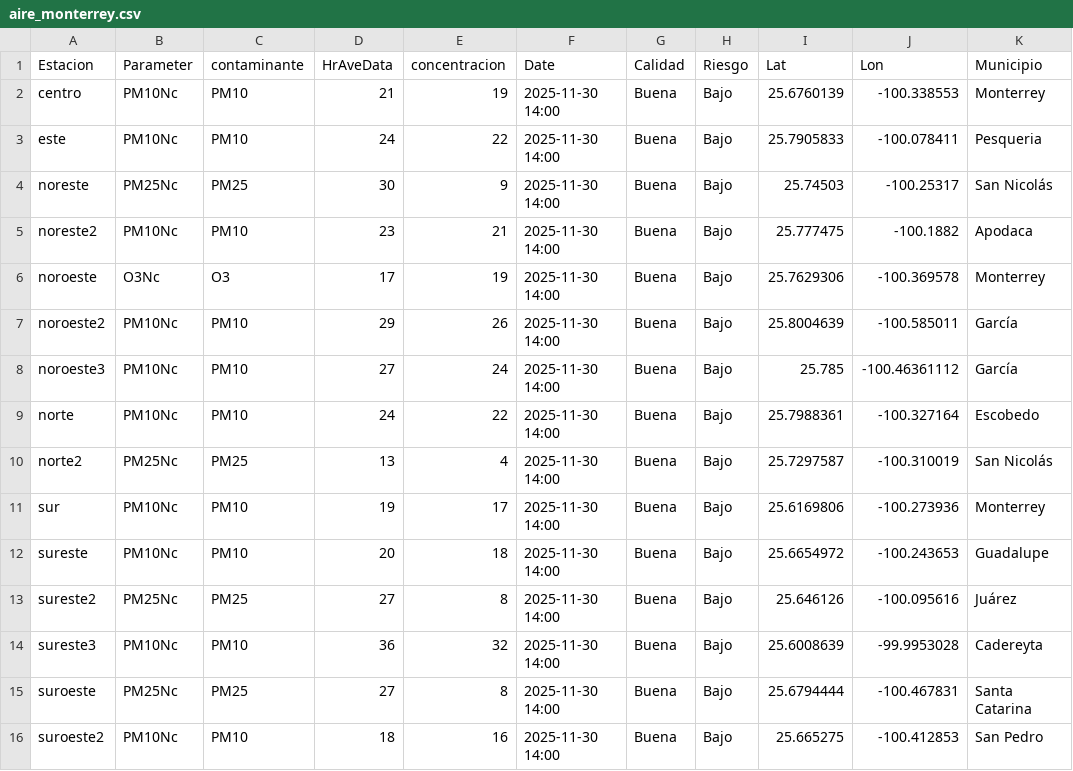
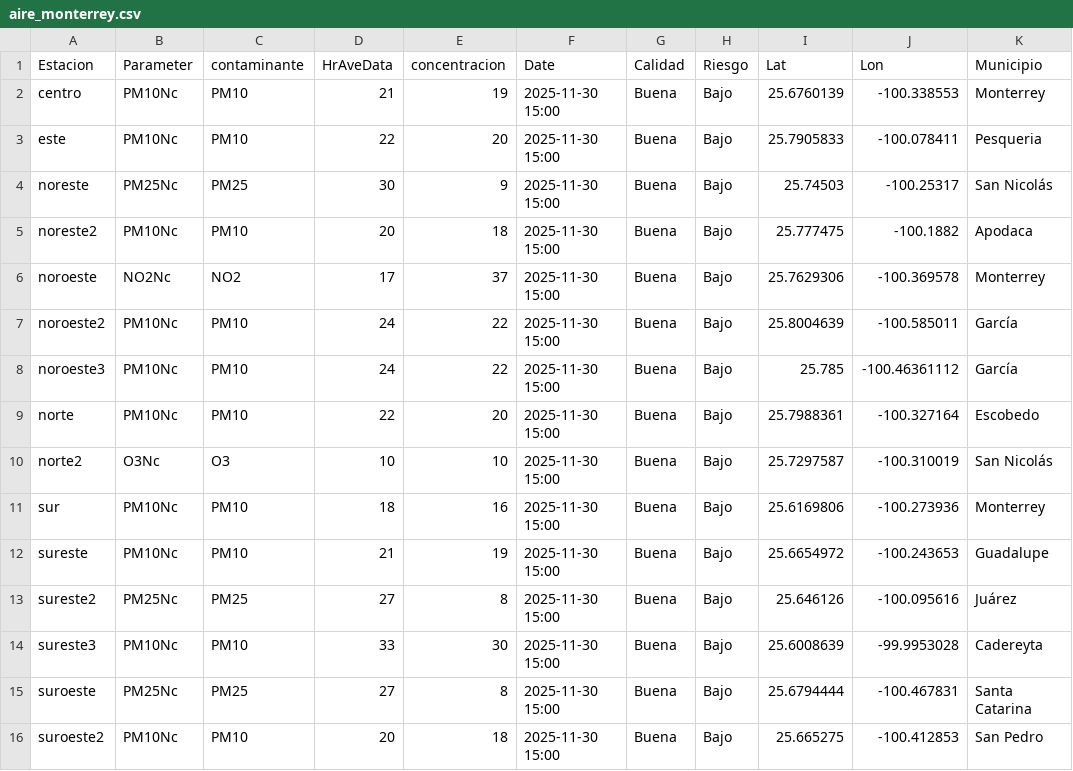
Before and after one commit to LuisRodarteC/AIRENL, a CSV file: aire_monterrey.csv, drawn as a sheet; only a part is shown; the diff names each change by its address in the sheet, - before the commit and + after, or states it on an @@ line.

```diff
--- a/aire_monterrey.csv
+++ b/aire_monterrey.csv
-F2:F16 (Date): 2025-11-30 14:00
+F2:F16 (Date): 2025-11-30 15:00
-D3 (HrAveData): 24
+D3 (HrAveData): 22
-E3 (concentracion): 22
+E3 (concentracion): 20
-D5 (HrAveData): 23
+D5 (HrAveData): 20
-E5 (concentracion): 21
+E5 (concentracion): 18
-B6 (Parameter): O3Nc
+B6 (Parameter): NO2Nc
-C6 (contaminante): O3
+C6 (contaminante): NO2
-E6 (concentracion): 19
+E6 (concentracion): 37
-D7 (HrAveData): 29
+D7 (HrAveData): 24
-E7 (concentracion): 26
+E7 (concentracion): 22
-D8 (HrAveData): 27
+D8 (HrAveData): 24
-E8 (concentracion): 24
+E8 (concentracion): 22
-D9 (HrAveData): 24
+D9 (HrAveData): 22
-E9 (concentracion): 22
+E9 (concentracion): 20
-B10 (Parameter): PM25Nc
+B10 (Parameter): O3Nc
-C10 (contaminante): PM25
+C10 (contaminante): O3
-D10 (HrAveData): 13
+D10 (HrAveData): 10
-E10 (concentracion): 4
+E10 (concentracion): 10
-D11 (HrAveData): 19
+D11 (HrAveData): 18
-E11 (concentracion): 17
+E11 (concentracion): 16
-D12 (HrAveData): 20
+D12 (HrAveData): 21
-E12 (concentracion): 18
+E12 (concentracion): 19
-D14 (HrAveData): 36
+D14 (HrAveData): 33
-E14 (concentracion): 32
+E14 (concentracion): 30
-D16 (HrAveData): 18
+D16 (HrAveData): 20
-E16 (concentracion): 16
+E16 (concentracion): 18
```
Also changed, not shown: aire_indice_api_ancho.csv, aire_indice_api_ancho_historico.csv.
